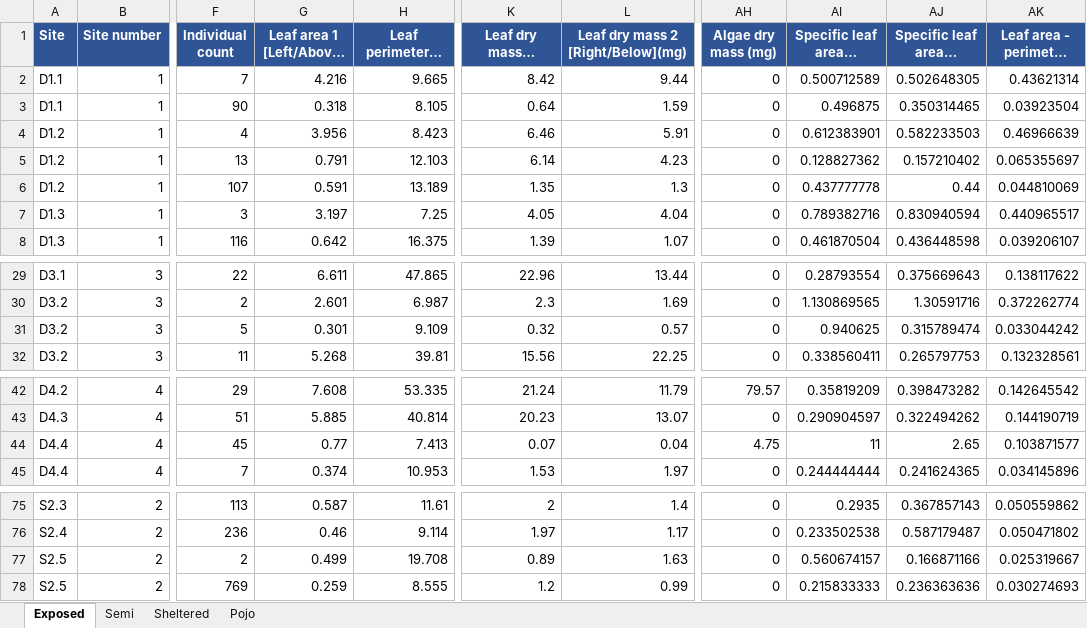
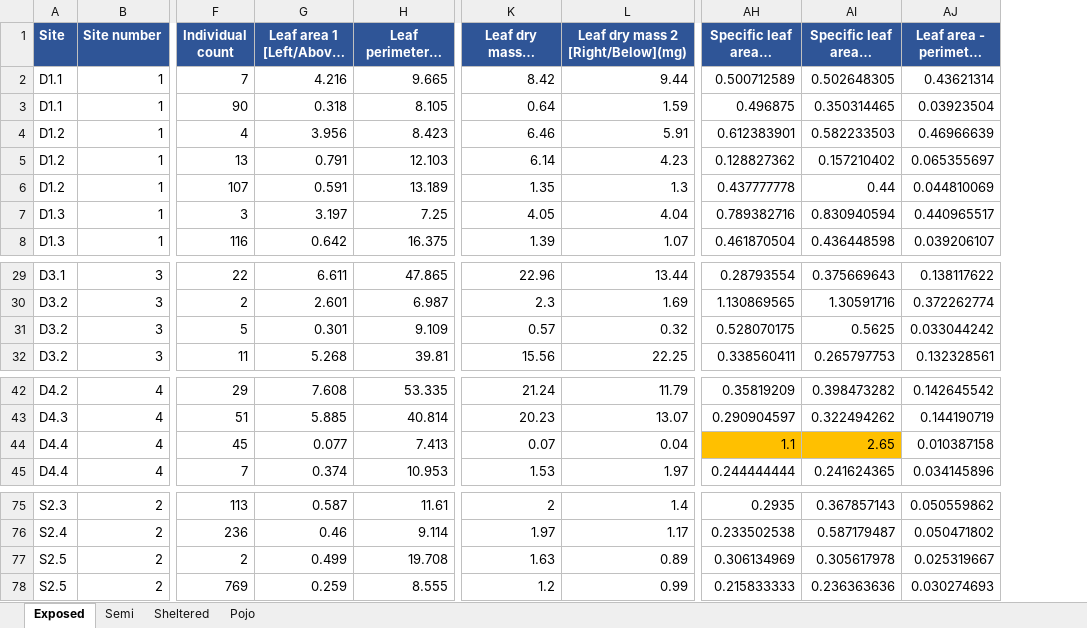
Before and after one commit to roellammerant/SpatialCampaign23_ITV, an Excel workbook: DATA/Spatial_Campaign_data.xlsx, sheet Exposed, drawn as a sheet; only a part is shown, gaps mark what is left out; long unchanged cells end in …; values as stored, in another font and other column widths than the file's, no borders; removed rows and columns are numbered as before the commit, all else as after; the diff names each change by its address in the sheet, - before the commit and + after, or states it on an @@ line.

Commit message:
Update leaf data in dataset + creat community indices dataset for leaf traits

```diff
--- a/DATA/Spatial_Campaign_data.xlsx (sheet Exposed)
+++ b/DATA/Spatial_Campaign_data.xlsx (sheet Exposed)
-column AH (Algae dry mass (mg)), rows 2-8: all 0; rows 29-32: all 0; rows 42-45: 79.57 | 0 | 4.75 | 0; rows 75-78: all 0
-K31: 0.32
+K31: 0.57
-L31: 0.57
+L31: 0.32
-AH31 (Specific leaf area 1 (cm^2/mg)): 0.940625
+AH31 (Specific leaf area 1 (cm^2/mg)): 0.528070175
-AI31 (Specific leaf area 2 (cm^2/mg)): 0.315789474
+AI31 (Specific leaf area 2 (cm^2/mg)): 0.5625
-G44 (Leaf area 1 [Left/Above] (cm^2)): 0.77
+G44 (Leaf area 1 [Left/Above] (cm^2)): 0.077
-AH44 (Specific leaf area 1 (cm^2/mg)): 11
+AH44 (Specific leaf area 1 (cm^2/mg)): 1.1
-AH44:AI44 fill: none
+AH44:AI44 fill: #FFC000
-AJ44 (Leaf area - perimeter ratio 1): 0.103871577
+AJ44 (Leaf area - perimeter ratio 1): 0.010387158
-K77: 0.89
+K77: 1.63
-L77: 1.63
+L77: 0.89
-AH77 (Specific leaf area 1 (cm^2/mg)): 0.560674157
+AH77 (Specific leaf area 1 (cm^2/mg)): 0.306134969
-AI77 (Specific leaf area 2 (cm^2/mg)): 0.166871166
+AI77 (Specific leaf area 2 (cm^2/mg)): 0.305617978
```
Also changed, not shown: sheet Pojo, sheet Sheltered, sheet Semi, formulas that keep their value, 1 other file.
